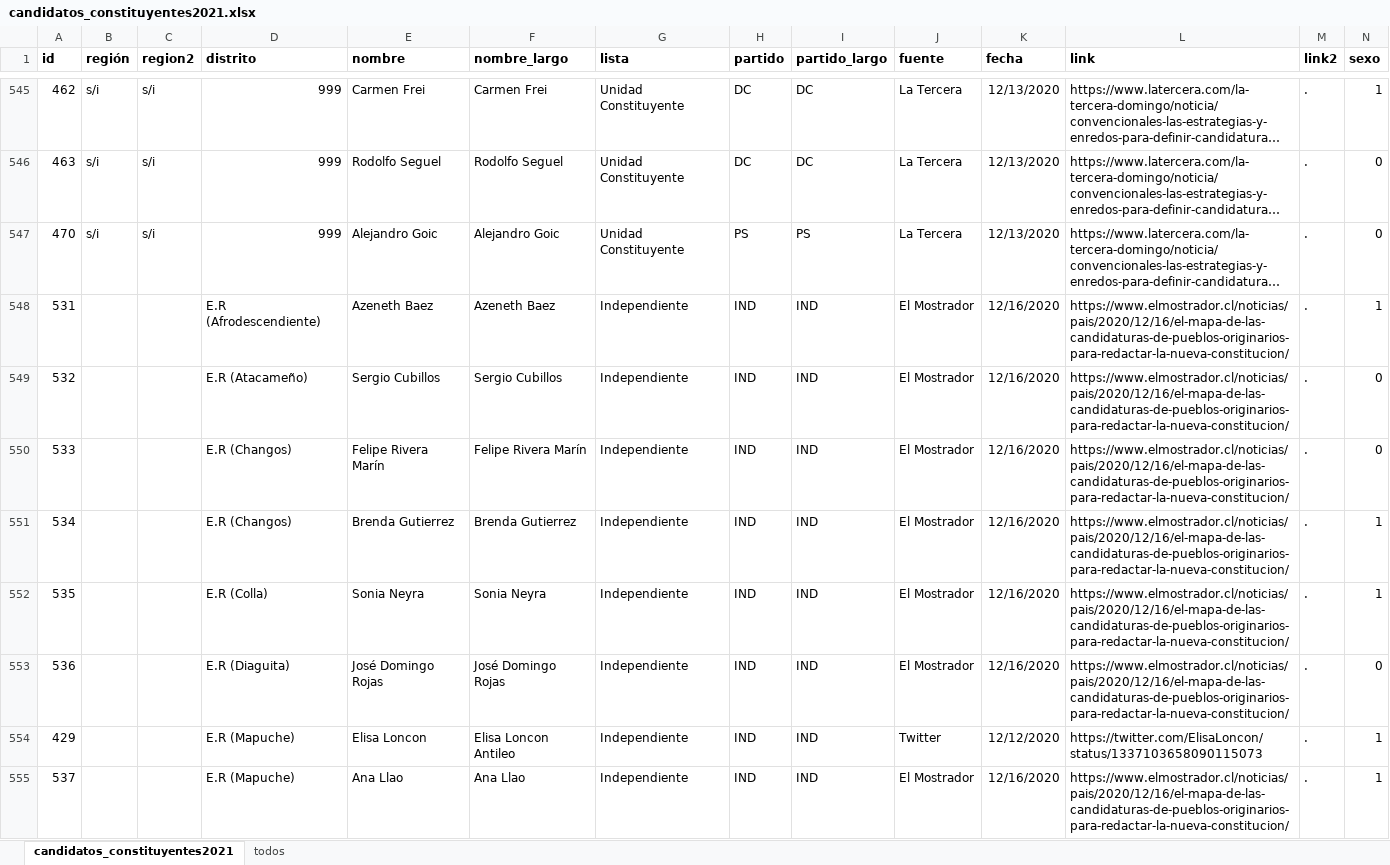
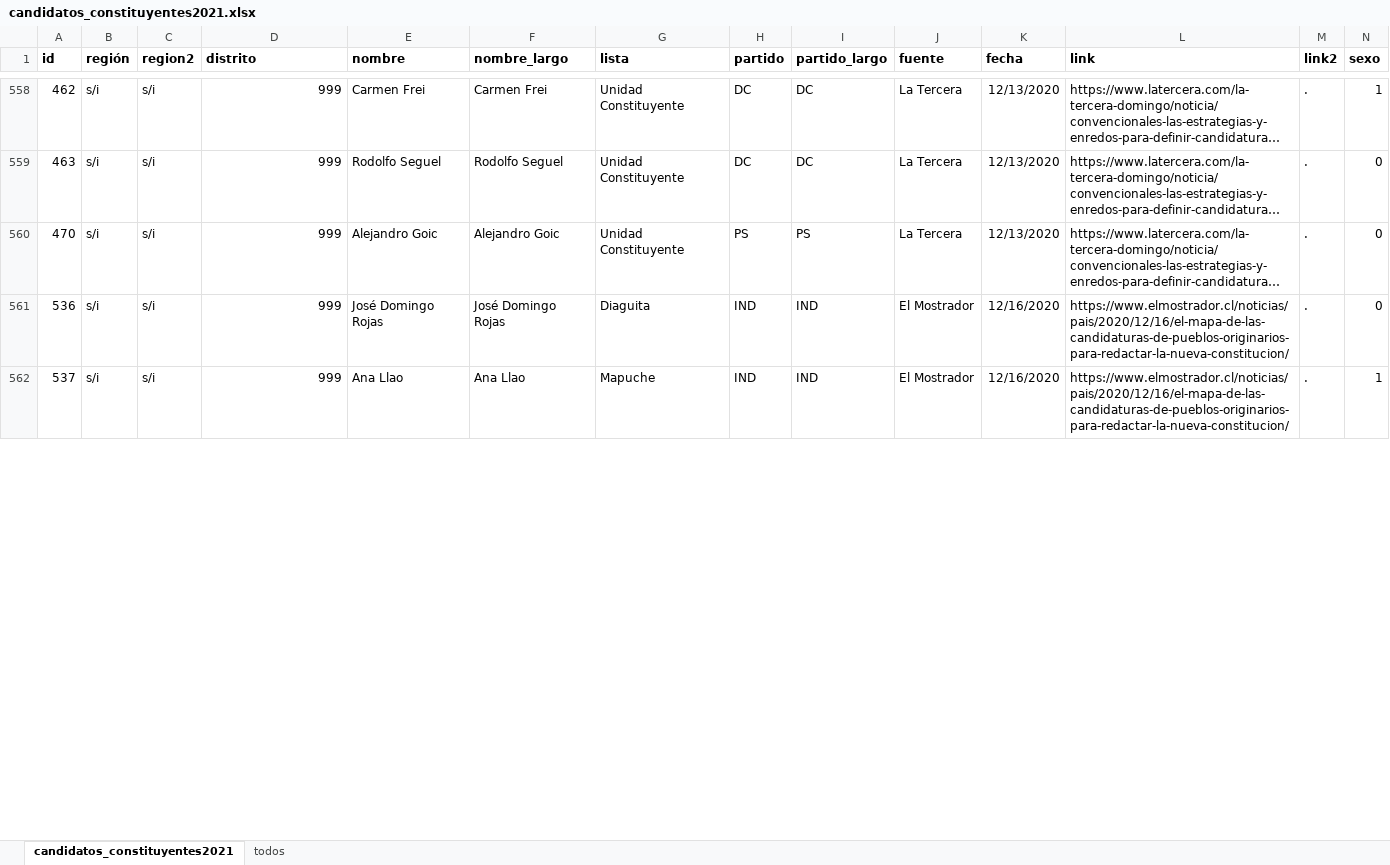
Before and after one commit to tresquintos/candidatos, an Excel workbook: constituyentes 2021/candidatos_constituyentes2021.xlsx, sheet candidatos_constituyentes2021, drawn as a sheet; only a part is shown, gaps mark what is left out; long unchanged cells end in …; values as stored, in another font and other column widths than the file's, no borders; removed rows and columns are numbered as before the commit, all else as after; the diff covers the shown part only; the diff names each change by its address in the sheet, - before the commit and + after, or states it on an @@ line.

```diff
--- a/constituyentes 2021/candidatos_constituyentes2021.xlsx (sheet candidatos_constituyentes2021)
+++ b/constituyentes 2021/candidatos_constituyentes2021.xlsx (sheet candidatos_constituyentes2021)
-row 548: 531 |  |  | E.R (Afrodescendiente) | Azeneth Baez | Azeneth Baez | Independiente | IND | IND | El Mostrador | 12/16/2020 | https://www.elmostrador.cl/noticias/pais/2020/12/16/el-mapa-de-las-candidaturas-de-pueblos-originarios-para-redactar-la-nueva-constitucion/ | . | 1
-row 549: 532 |  |  | E.R (Atacameño) | Sergio Cubillos | Sergio Cubillos | Independiente | IND | IND | El Mostrador | 12/16/2020 | https://www.elmostrador.cl/noticias/pais/2020/12/16/el-mapa-de-las-candidaturas-de-pueblos-originarios-para-redactar-la-nueva-constitucion/ | . | 0
-row 550: 533 |  |  | E.R (Changos) | Felipe Rivera Marín | Felipe Rivera Marín | Independiente | IND | IND | El Mostrador | 12/16/2020 | https://www.elmostrador.cl/noticias/pais/2020/12/16/el-mapa-de-las-candidaturas-de-pueblos-originarios-para-redactar-la-nueva-constitucion/ | . | 0
-row 551: 534 |  |  | E.R (Changos) | Brenda Gutierrez | Brenda Gutierrez | Independiente | IND | IND | El Mostrador | 12/16/2020 | https://www.elmostrador.cl/noticias/pais/2020/12/16/el-mapa-de-las-candidaturas-de-pueblos-originarios-para-redactar-la-nueva-constitucion/ | . | 1
-row 552: 535 |  |  | E.R (Colla) | Sonia Neyra | Sonia Neyra | Independiente | IND | IND | El Mostrador | 12/16/2020 | https://www.elmostrador.cl/noticias/pais/2020/12/16/el-mapa-de-las-candidaturas-de-pueblos-originarios-para-redactar-la-nueva-constitucion/ | . | 1
-B561 (región): (empty)
+B561 (región): s/i
-C561 (region2): (empty)
+C561 (region2): s/i
-D561 (distrito): E.R (Diaguita)
+D561 (distrito): 999
-G561 (lista): Independiente
+G561 (lista): Diaguita
-row 554: 429 |  |  | E.R (Mapuche) | Elisa Loncon | Elisa Loncon Antileo | Independiente | IND | IND | Twitter | 12/12/2020 | https://twitter.com/ElisaLoncon/status/1337103658090115073 | . | 1
-B562 (región): (empty)
+B562 (región): s/i
-C562 (region2): (empty)
+C562 (region2): s/i
-D562 (distrito): E.R (Mapuche)
+D562 (distrito): 999
-G562 (lista): Independiente
+G562 (lista): Mapuche
```
Also changed, not shown: 16 added rows, 9 removed rows and 10 edited cells elsewhere in this sheet, 1 other file.
